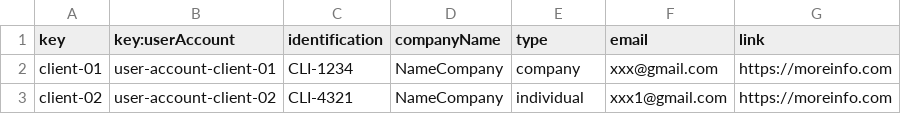
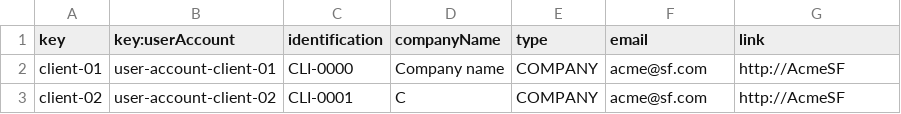
Before and after one commit to pabpergas/DP2, a CSV file: src/main/webapp/WEB-INF/resources/sample-data/client.csv, drawn as a sheet.

```diff
--- a/src/main/webapp/WEB-INF/resources/sample-data/client.csv
+++ b/src/main/webapp/WEB-INF/resources/sample-data/client.csv
@@ -1,3 +1,3 @@
 key,key:userAccount,identification,companyName,type,email,link
-client-01,user-account-client-01,CLI-1234,NameCompany,company,xxx@gmail.com,https://moreinfo.com
-client-02,user-account-client-02,CLI-4321,NameCompany,individual,xxx1@gmail.com,https://moreinfo.com
+client-01,user-account-client-01,CLI-0000,Company name,COMPANY,acme@sf.com,http://AcmeSF
+client-02,user-account-client-02,CLI-0001,C,COMPANY,acme@sf.com,http://AcmeSF
```
Also changed, not shown: src/main/webapp/WEB-INF/resources/sample-data/ProgressLog.csv, src/main/webapp/WEB-INF/resources/sample-data/contract.csv, 17 other files.
